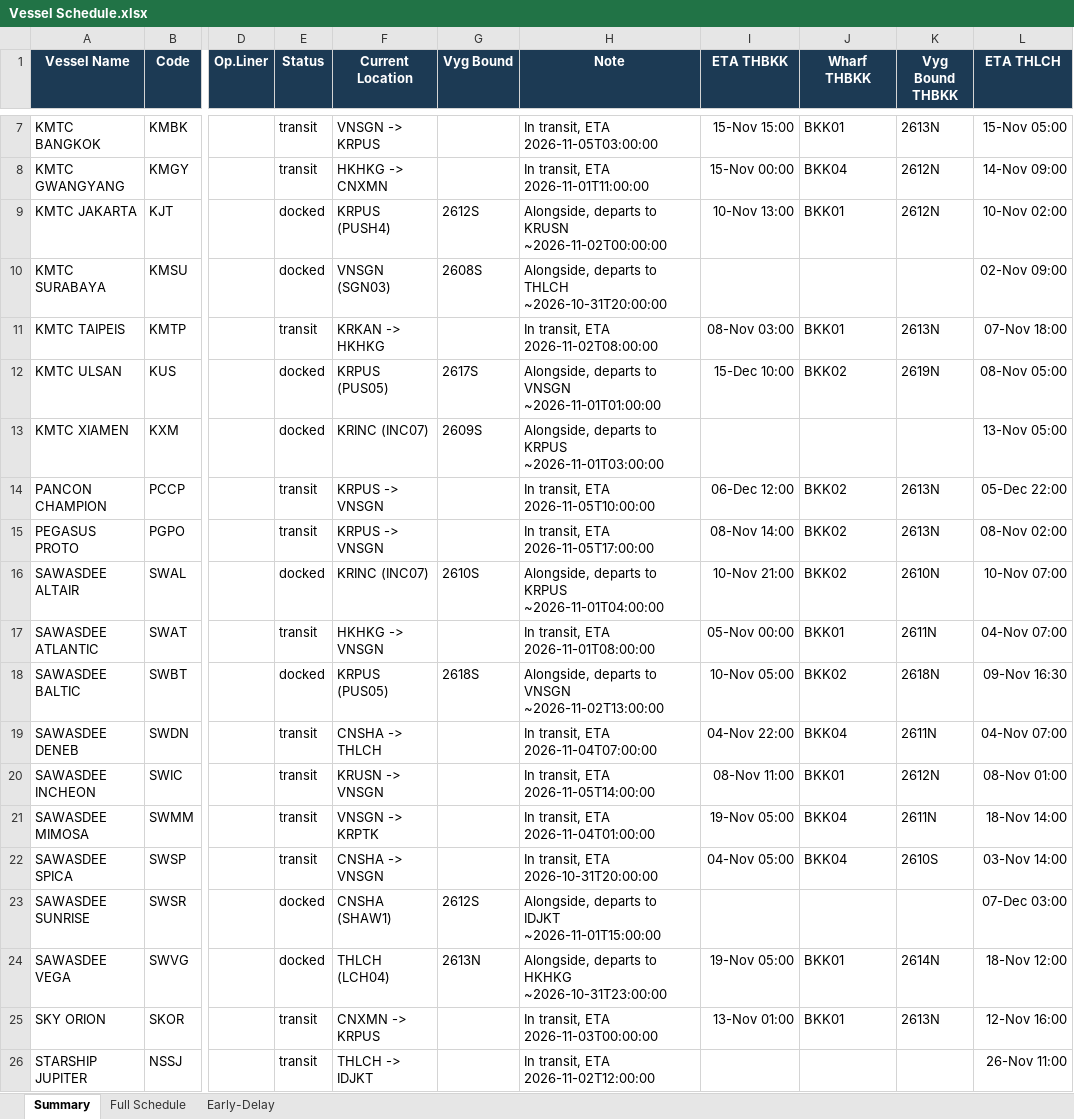
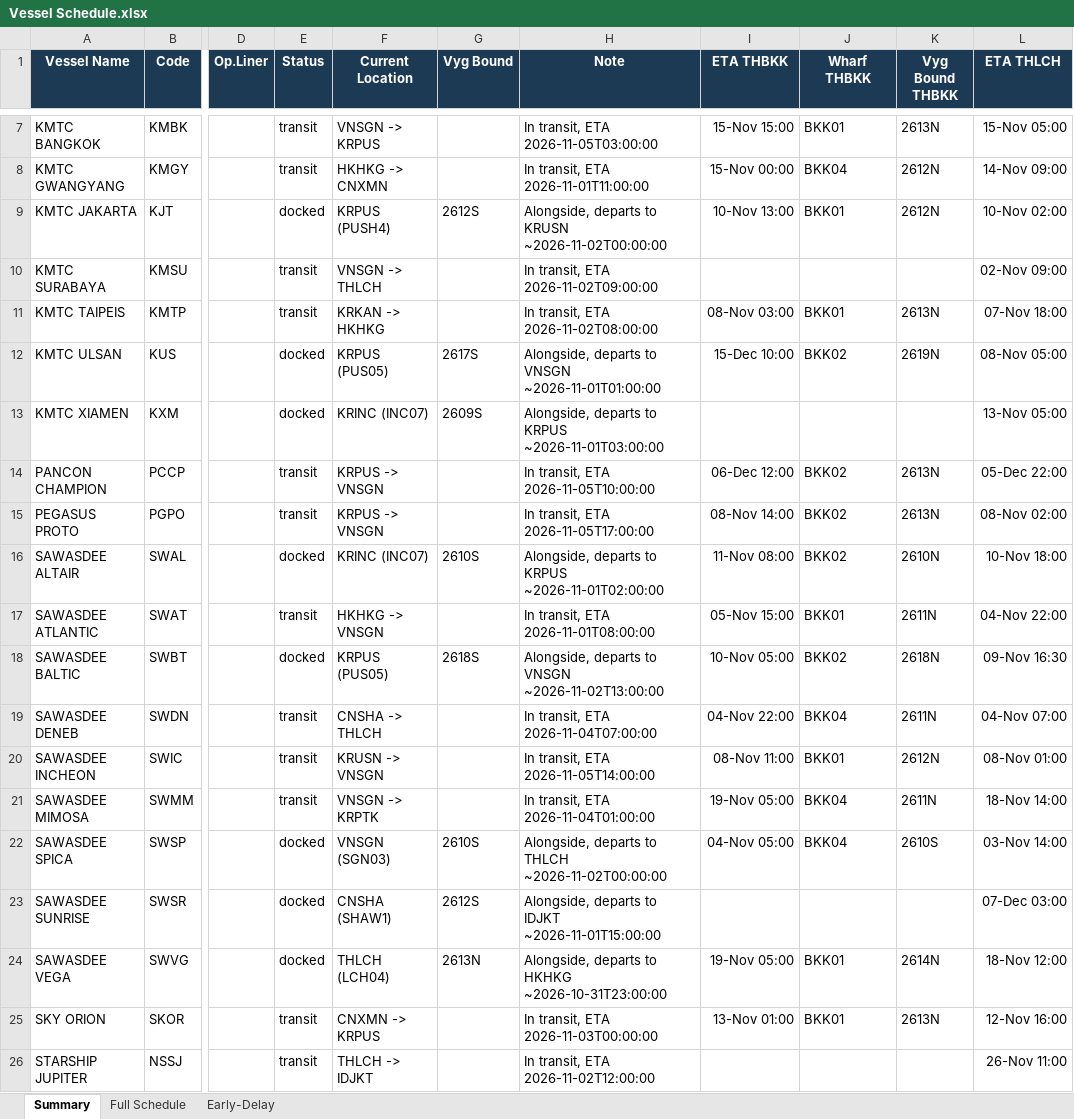
Before and after one commit to sirichai1265/heung-a-sked, an Excel workbook: Vessel Schedule.xlsx, sheet Summary, drawn as a sheet; only a part is shown, gaps mark what is left out; values as stored, in another font and other column widths than the file's, no borders; the diff names each change by its address in the sheet, - before the commit and + after, or states it on an @@ line.

```diff
--- a/Vessel Schedule.xlsx (sheet Summary)
+++ b/Vessel Schedule.xlsx (sheet Summary)
-E10 (Status): docked
+E10 (Status): transit
-F10 (Current Location): VNSGN (SGN03)
+F10 (Current Location): VNSGN -> THLCH
-G10 (Vyg Bound): 2608S
+G10 (Vyg Bound): (empty)
-H10 (Note): Alongside, departs to THLCH ~2026-10-31T20:00:00
+H10 (Note): In transit, ETA 2026-11-02T09:00:00
-H16 (Note): …to KRPUS ~2026-11-01T04:00:00
+H16 (Note): …to KRPUS ~2026-11-01T02:00:00
-I16 (ETA THBKK): 10-Nov 21:00
+I16 (ETA THBKK): 11-Nov 08:00
-L16 (ETA THLCH): 10-Nov 07:00
+L16 (ETA THLCH): 10-Nov 18:00
-I17 (ETA THBKK): 05-Nov 00:00
+I17 (ETA THBKK): 05-Nov 15:00
-L17 (ETA THLCH): 04-Nov 07:00
+L17 (ETA THLCH): 04-Nov 22:00
-E22 (Status): transit
+E22 (Status): docked
-F22 (Current Location): CNSHA -> VNSGN
+F22 (Current Location): VNSGN (SGN03)
-G22 (Vyg Bound): (empty)
+G22 (Vyg Bound): 2610S
-H22 (Note): In transit, ETA 2026-10-31T20:00:00
+H22 (Note): Alongside, departs to THLCH ~2026-11-02T00:00:00
```
Also changed, not shown: sheet Early-Delay, sheet Full Schedule, sked_current.xlsx, 5 other files.
